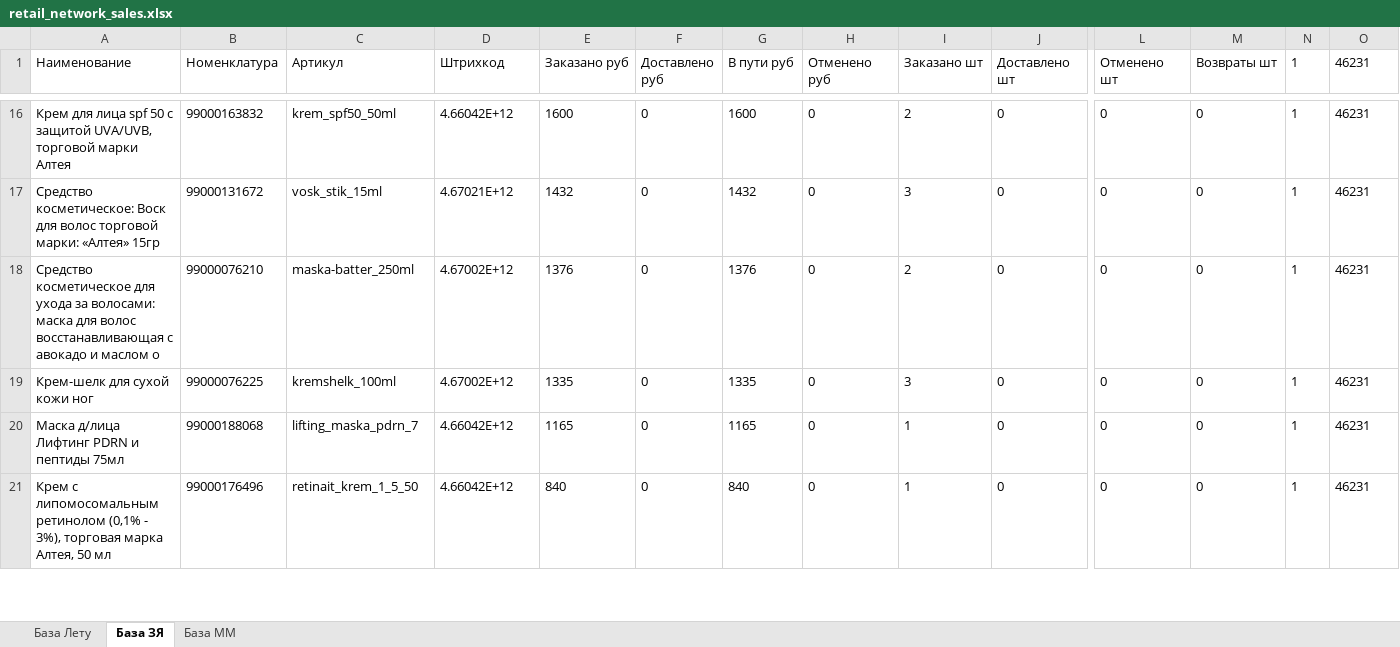
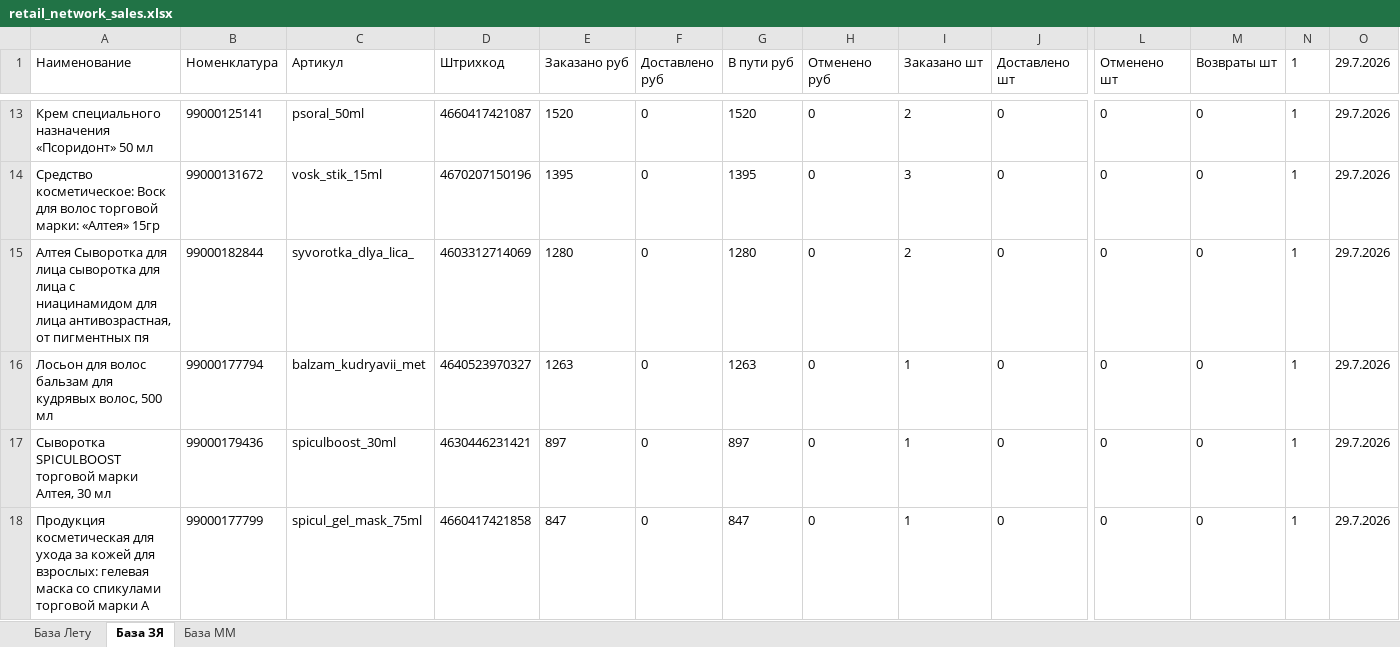
Before and after one commit to Alisia777/Harisma, an Excel workbook: data/external_sources/retail_network_sales.xlsx, sheet База ЗЯ, drawn as a sheet; only a part is shown, gaps mark what is left out; values as stored, in another font and other column widths than the file's, no borders; removed rows and columns are numbered as before the commit, all else as after; rows hold the shown columns only; the diff covers the shown part only; the diff names each change by its address in the sheet, - before the commit and + after, or states it on an @@ line.

```diff
--- a/data/external_sources/retail_network_sales.xlsx (sheet База ЗЯ)
+++ b/data/external_sources/retail_network_sales.xlsx (sheet База ЗЯ)
-O1: 46231
+O1: 29.7.2026
-A13 (Наименование): Крем для лица spf 50 с защитой UVA/UVB, торговой марки Алтея
+A13 (Наименование): Крем специального назначения «Псоридонт» 50 мл
-B13 (Номенклатура): 99000163832
+B13 (Номенклатура): 99000125141
-C13 (Артикул): krem_spf50_50ml
+C13 (Артикул): psoral_50ml
-D13 (Штрихкод): 4.66042E+12
+D13 (Штрихкод): 4660417421087
-E13 (Заказано руб): 1600
+E13 (Заказано руб): 1520
-G13 (В пути руб): 1600
+G13 (В пути руб): 1520
-O13:O15 (29.7.2026): 46231
+O13:O15 (29.7.2026): 29.7.2026
-D14 (Штрихкод): 4.67021E+12
+D14 (Штрихкод): 4670207150196
-E14 (Заказано руб): 1432
+E14 (Заказано руб): 1395
-G14 (В пути руб): 1432
+G14 (В пути руб): 1395
-A15 (Наименование): Средство косметическое для ухода за волосами: маска для волос восстанавливающая с авокадо и маслом о
+A15 (Наименование): Алтея Сыворотка для лица сыворотка для лица с ниацинамидом для лица антивозрастная, от пигментных пя
-B15 (Номенклатура): 99000076210
+B15 (Номенклатура): 99000182844
-C15 (Артикул): maska-batter_250ml
+C15 (Артикул): syvorotka_dlya_lica_
-D15 (Штрихкод): 4.67002E+12
+D15 (Штрихкод): 4603312714069
-E15 (Заказано руб): 1376
+E15 (Заказано руб): 1280
-G15 (В пути руб): 1376
+G15 (В пути руб): 1280
-row 19: Крем-шелк для сухой кожи ног | 99000076225 | kremshelk_100ml | 4.67002E+12 | 1335 | 0 | 1335 | 0 | 3 | 0 | 0 | 0 | 1 | 46231
-A16 (Наименование): Маска д/лица Лифтинг PDRN и пептиды 75мл
+A16 (Наименование): Лосьон для волос бальзам для кудрявых волос, 500 мл
-B16 (Номенклатура): 99000188068
+B16 (Номенклатура): 99000177794
-C16 (Артикул): lifting_maska_pdrn_7
+C16 (Артикул): balzam_kudryavii_met
-D16 (Штрихкод): 4.66042E+12
+D16 (Штрихкод): 4640523970327
-E16 (Заказано руб): 1165
+E16 (Заказано руб): 1263
-G16 (В пути руб): 1165
+G16 (В пути руб): 1263
-O16 (29.7.2026): 46231
+O16 (29.7.2026): 29.7.2026
+row 17: Cыворотка SPICULBOOST торговой марки Алтея, 30 мл | 99000179436 | spiculboost_30ml | 4630446231421 | 897 | 0 | 897 | 0 | 1 | 0 | 0 | 0 | 1 | 29.7.2026
-A18 (Наименование): Крем с липомосомальным ретинолом (0,1% - 3%), торговая марка Алтея, 50 мл
+A18 (Наименование): Продукция косметическая для ухода за кожей для взрослых: гелевая маска со спикулами торговой марки А
-B18 (Номенклатура): 99000176496
+B18 (Номенклатура): 99000177799
-C18 (Артикул): retinait_krem_1_5_50
+C18 (Артикул): spicul_gel_mask_75ml
-D18 (Штрихкод): 4.66042E+12
+D18 (Штрихкод): 4660417421858
-E18 (Заказано руб): 840
+E18 (Заказано руб): 847
-G18 (В пути руб): 840
+G18 (В пути руб): 847
-O18 (29.7.2026): 46231
+O18 (29.7.2026): 29.7.2026
```
Also changed, not shown: 7 added rows, 12 removed rows and 62 edited cells elsewhere in this sheet, sheet База Лету, sheet База ММ.
